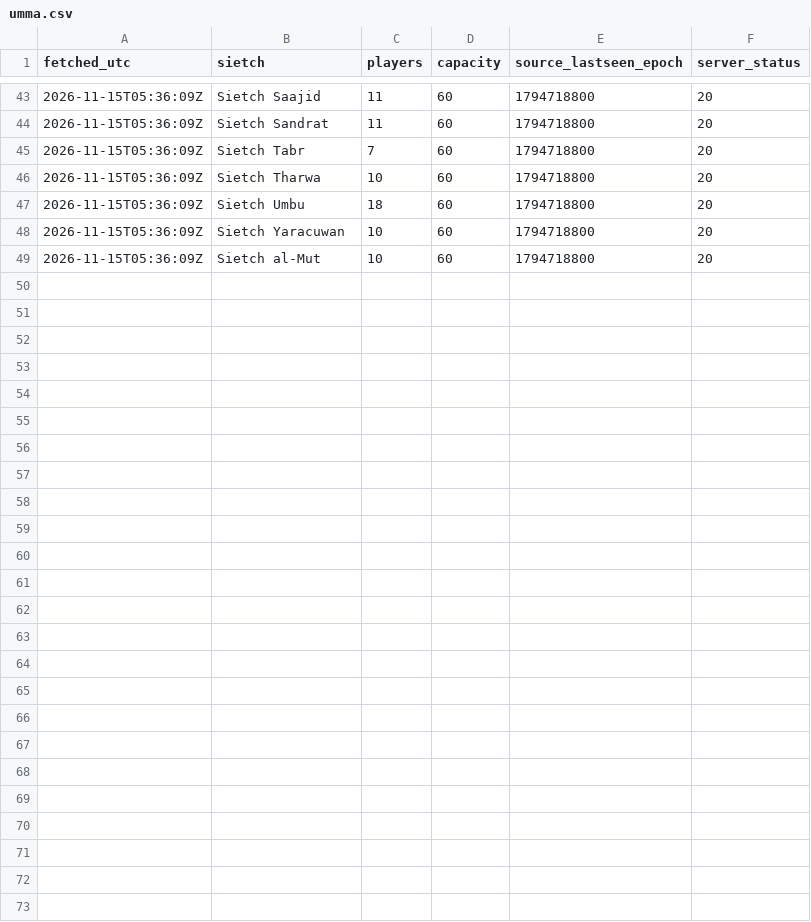
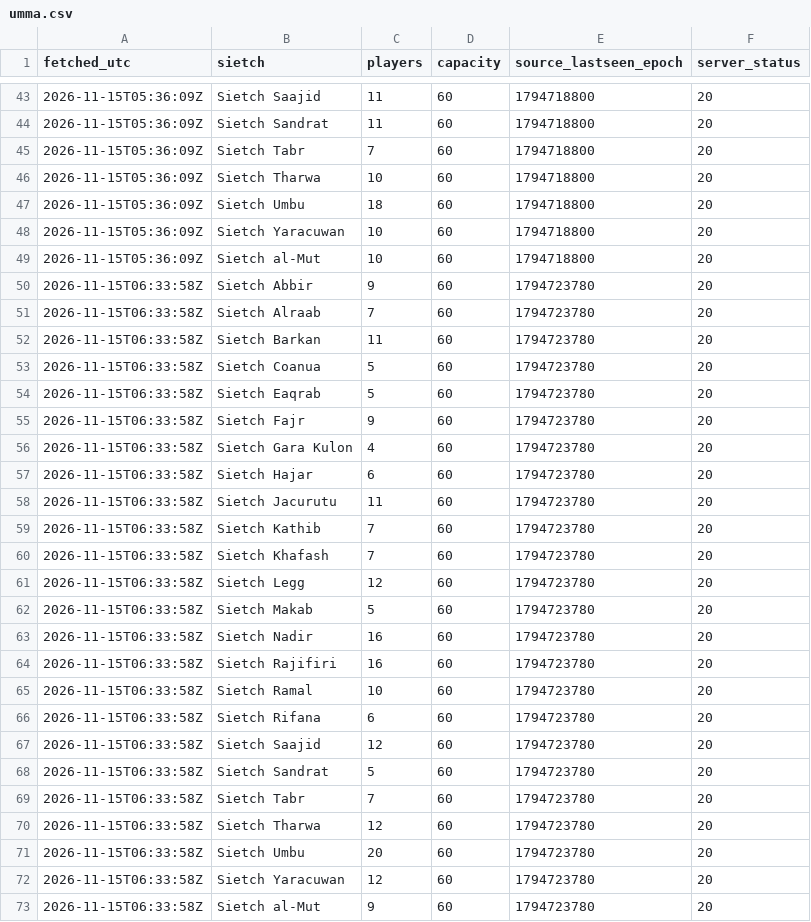
Before and after one commit to gittfouttahere-droid/dune-sietch-pop, a CSV file: data/umma.csv, drawn as a sheet; only a part is shown, gaps mark what is left out.

```diff
--- a/data/umma.csv
+++ b/data/umma.csv
@@ -49 +49,25 @@ fetched_utc,sietch,players,capacity,source_lastseen_epoch,server_status
 2026-11-15T05:36:09Z,Sietch al-Mut,10,60,1794718800,20
+2026-11-15T06:33:58Z,Sietch Abbir,9,60,1794723780,20
+2026-11-15T06:33:58Z,Sietch Alraab,7,60,1794723780,20
+2026-11-15T06:33:58Z,Sietch Barkan,11,60,1794723780,20
+2026-11-15T06:33:58Z,Sietch Coanua,5,60,1794723780,20
+2026-11-15T06:33:58Z,Sietch Eaqrab,5,60,1794723780,20
+2026-11-15T06:33:58Z,Sietch Fajr,9,60,1794723780,20
+2026-11-15T06:33:58Z,Sietch Gara Kulon,4,60,1794723780,20
+2026-11-15T06:33:58Z,Sietch Hajar,6,60,1794723780,20
+2026-11-15T06:33:58Z,Sietch Jacurutu,11,60,1794723780,20
+2026-11-15T06:33:58Z,Sietch Kathib,7,60,1794723780,20
+2026-11-15T06:33:58Z,Sietch Khafash,7,60,1794723780,20
+2026-11-15T06:33:58Z,Sietch Legg,12,60,1794723780,20
+2026-11-15T06:33:58Z,Sietch Makab,5,60,1794723780,20
+2026-11-15T06:33:58Z,Sietch Nadir,16,60,1794723780,20
+2026-11-15T06:33:58Z,Sietch Rajifiri,16,60,1794723780,20
+2026-11-15T06:33:58Z,Sietch Ramal,10,60,1794723780,20
+2026-11-15T06:33:58Z,Sietch Rifana,6,60,1794723780,20
+2026-11-15T06:33:58Z,Sietch Saajid,12,60,1794723780,20
+2026-11-15T06:33:58Z,Sietch Sandrat,5,60,1794723780,20
+2026-11-15T06:33:58Z,Sietch Tabr,7,60,1794723780,20
+2026-11-15T06:33:58Z,Sietch Tharwa,12,60,1794723780,20
+2026-11-15T06:33:58Z,Sietch Umbu,20,60,1794723780,20
+2026-11-15T06:33:58Z,Sietch Yaracuwan,12,60,1794723780,20
+2026-11-15T06:33:58Z,Sietch al-Mut,9,60,1794723780,20
```
